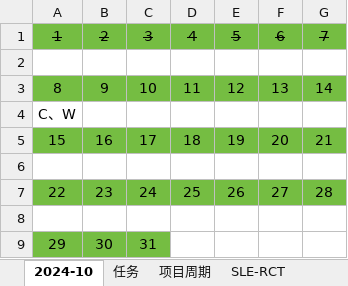
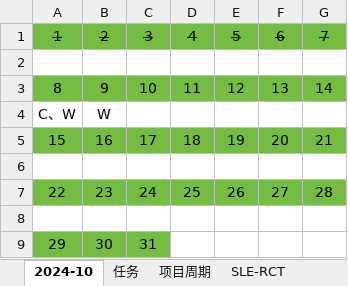
Before and after one commit to bq-justdoit/check-in, an Excel workbook: check-in-record.xlsx, sheet 2024-10, drawn as a sheet; values as stored, in another font and other column widths than the file's, no borders; the diff names each change by its address in the sheet, - before the commit and + after, or states it on an @@ line.

Commit message:
开发控制仪表发射CW信号函数 OK

```diff
--- a/check-in-record.xlsx (sheet 2024-10)
+++ b/check-in-record.xlsx (sheet 2024-10)
-B4: (empty)
+B4: W
```
Also changed, not shown: sheet 任务.
